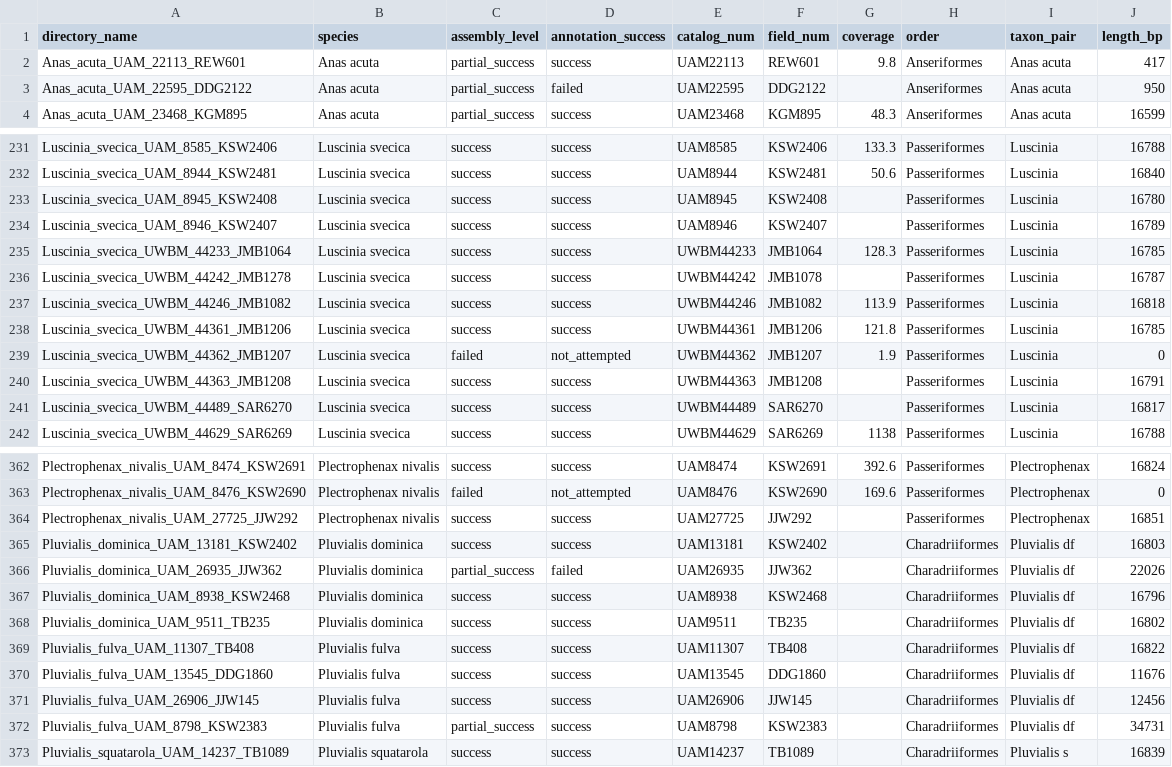
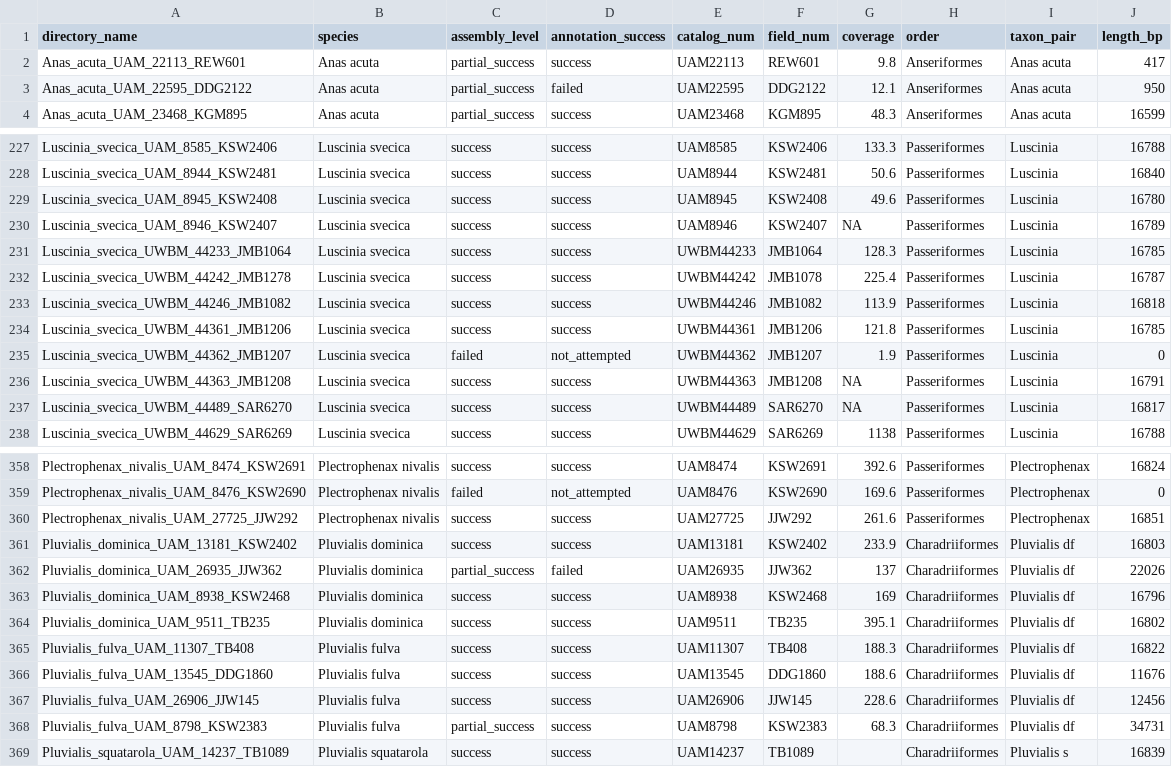
Before and after one commit to BirdmanRidesAgain/beringia_mtDNA, a CSV file: mitogenome_assembly_results.csv, drawn as a sheet; only a part is shown, gaps mark what is left out; the diff covers the shown part only.

```diff
--- a/mitogenome_assembly_results.csv
+++ b/mitogenome_assembly_results.csv
@@ -2,3 +2,3 @@ directory_name,species,assembly_level,annotation_success,catalog_num,field_num,c
 Anas_acuta_UAM_22113_REW601,Anas acuta,partial_success,success,UAM22113,REW601,9.8,Anseriformes,Anas acuta,417
-Anas_acuta_UAM_22595_DDG2122,Anas acuta,partial_success,failed,UAM22595,DDG2122,,Anseriformes,Anas acuta,950
+Anas_acuta_UAM_22595_DDG2122,Anas acuta,partial_success,failed,UAM22595,DDG2122,12.1,Anseriformes,Anas acuta,950
 Anas_acuta_UAM_23468_KGM895,Anas acuta,partial_success,success,UAM23468,KGM895,48.3,Anseriformes,Anas acuta,16599
@@ -232,6 +228,6 @@ Luscinia_svecica_UAM_8585_KSW2406,Luscinia svecica,success,success,UAM8585,KSW24
 Luscinia_svecica_UAM_8944_KSW2481,Luscinia svecica,success,success,UAM8944,KSW2481,50.6,Passeriformes,Luscinia,16840
-Luscinia_svecica_UAM_8945_KSW2408,Luscinia svecica,success,success,UAM8945,KSW2408,,Passeriformes,Luscinia,16780
-Luscinia_svecica_UAM_8946_KSW2407,Luscinia svecica,success,success,UAM8946,KSW2407,,Passeriformes,Luscinia,16789
+Luscinia_svecica_UAM_8945_KSW2408,Luscinia svecica,success,success,UAM8945,KSW2408,49.6,Passeriformes,Luscinia,16780
+Luscinia_svecica_UAM_8946_KSW2407,Luscinia svecica,success,success,UAM8946,KSW2407,NA,Passeriformes,Luscinia,16789
 Luscinia_svecica_UWBM_44233_JMB1064,Luscinia svecica,success,success,UWBM44233,JMB1064,128.3,Passeriformes,Luscinia,16785
-Luscinia_svecica_UWBM_44242_JMB1278,Luscinia svecica,success,success,UWBM44242,JMB1078,,Passeriformes,Luscinia,16787
+Luscinia_svecica_UWBM_44242_JMB1278,Luscinia svecica,success,success,UWBM44242,JMB1078,225.4,Passeriformes,Luscinia,16787
 Luscinia_svecica_UWBM_44246_JMB1082,Luscinia svecica,success,success,UWBM44246,JMB1082,113.9,Passeriformes,Luscinia,16818
@@ -239,4 +235,4 @@ Luscinia_svecica_UWBM_44361_JMB1206,Luscinia svecica,success,success,UWBM44361,J
 Luscinia_svecica_UWBM_44362_JMB1207,Luscinia svecica,failed,not_attempted,UWBM44362,JMB1207,1.9,Passeriformes,Luscinia,0
-Luscinia_svecica_UWBM_44363_JMB1208,Luscinia svecica,success,success,UWBM44363,JMB1208,,Passeriformes,Luscinia,16791
-Luscinia_svecica_UWBM_44489_SAR6270,Luscinia svecica,success,success,UWBM44489,SAR6270,,Passeriformes,Luscinia,16817
+Luscinia_svecica_UWBM_44363_JMB1208,Luscinia svecica,success,success,UWBM44363,JMB1208,NA,Passeriformes,Luscinia,16791
+Luscinia_svecica_UWBM_44489_SAR6270,Luscinia svecica,success,success,UWBM44489,SAR6270,NA,Passeriformes,Luscinia,16817
 Luscinia_svecica_UWBM_44629_SAR6269,Luscinia svecica,success,success,UWBM44629,SAR6269,1138,Passeriformes,Luscinia,16788
@@ -363,11 +359,11 @@ Plectrophenax_nivalis_UAM_8474_KSW2691,Plectrophenax nivalis,success,success,UAM
 Plectrophenax_nivalis_UAM_8476_KSW2690,Plectrophenax nivalis,failed,not_attempted,UAM8476,KSW2690,169.6,Passeriformes,Plectrophenax,0
-Plectrophenax_nivalis_UAM_27725_JJW292,Plectrophenax nivalis,success,success,UAM27725,JJW292,,Passeriformes,Plectrophenax,16851
-Pluvialis_dominica_UAM_13181_KSW2402,Pluvialis dominica,success,success,UAM13181,KSW2402,,Charadriiformes,Pluvialis df,16803
-Pluvialis_dominica_UAM_26935_JJW362,Pluvialis dominica,partial_success,failed,UAM26935,JJW362,,Charadriiformes,Pluvialis df,22026
-Pluvialis_dominica_UAM_8938_KSW2468,Pluvialis dominica,success,success,UAM8938,KSW2468,,Charadriiformes,Pluvialis df,16796
-Pluvialis_dominica_UAM_9511_TB235,Pluvialis dominica,success,success,UAM9511,TB235,,Charadriiformes,Pluvialis df,16802
-Pluvialis_fulva_UAM_11307_TB408,Pluvialis fulva,success,success,UAM11307,TB408,,Charadriiformes,Pluvialis df,16822
-Pluvialis_fulva_UAM_13545_DDG1860,Pluvialis fulva,success,success,UAM13545,DDG1860,,Charadriiformes,Pluvialis df,11676
-Pluvialis_fulva_UAM_26906_JJW145,Pluvialis fulva,success,success,UAM26906,JJW145,,Charadriiformes,Pluvialis df,12456
-Pluvialis_fulva_UAM_8798_KSW2383,Pluvialis fulva,partial_success,success,UAM8798,KSW2383,,Charadriiformes,Pluvialis df,34731
+Plectrophenax_nivalis_UAM_27725_JJW292,Plectrophenax nivalis,success,success,UAM27725,JJW292,261.6,Passeriformes,Plectrophenax,16851
+Pluvialis_dominica_UAM_13181_KSW2402,Pluvialis dominica,success,success,UAM13181,KSW2402,233.9,Charadriiformes,Pluvialis df,16803
+Pluvialis_dominica_UAM_26935_JJW362,Pluvialis dominica,partial_success,failed,UAM26935,JJW362,137,Charadriiformes,Pluvialis df,22026
+Pluvialis_dominica_UAM_8938_KSW2468,Pluvialis dominica,success,success,UAM8938,KSW2468,169,Charadriiformes,Pluvialis df,16796
+Pluvialis_dominica_UAM_9511_TB235,Pluvialis dominica,success,success,UAM9511,TB235,395.1,Charadriiformes,Pluvialis df,16802
+Pluvialis_fulva_UAM_11307_TB408,Pluvialis fulva,success,success,UAM11307,TB408,188.3,Charadriiformes,Pluvialis df,16822
+Pluvialis_fulva_UAM_13545_DDG1860,Pluvialis fulva,success,success,UAM13545,DDG1860,188.6,Charadriiformes,Pluvialis df,11676
+Pluvialis_fulva_UAM_26906_JJW145,Pluvialis fulva,success,success,UAM26906,JJW145,228.6,Charadriiformes,Pluvialis df,12456
+Pluvialis_fulva_UAM_8798_KSW2383,Pluvialis fulva,partial_success,success,UAM8798,KSW2383,68.3,Charadriiformes,Pluvialis df,34731
 Pluvialis_squatarola_UAM_14237_TB1089,Pluvialis squatarola,success,success,UAM14237,TB1089,,Charadriiformes,Pluvialis s,16839
```
Also changed, not shown: 4 removed rows and 13 edited cells elsewhere in this file, table_S1.tsv, 10 other files.
